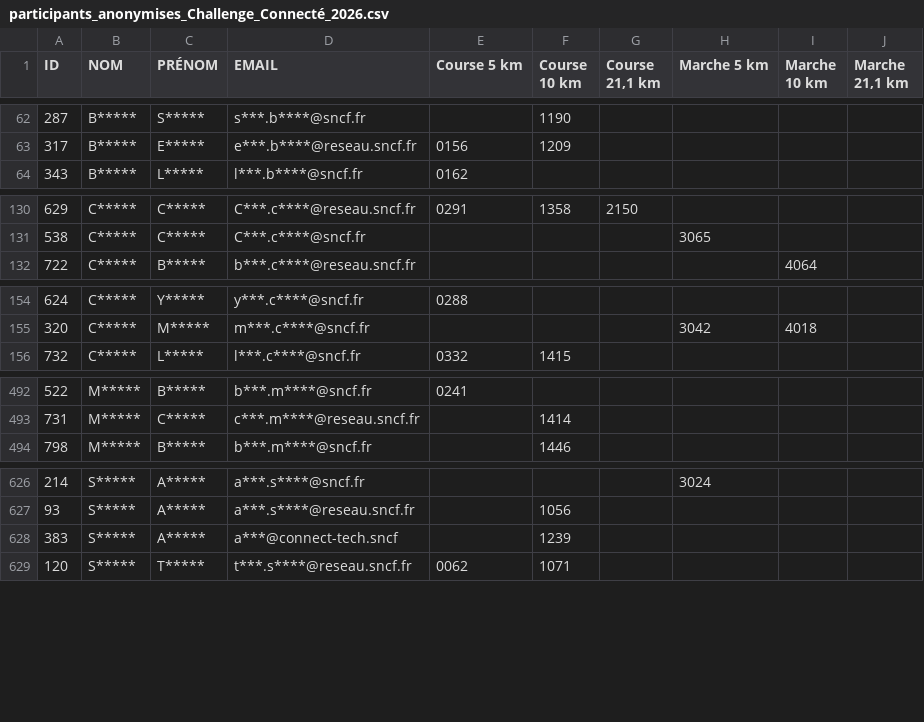
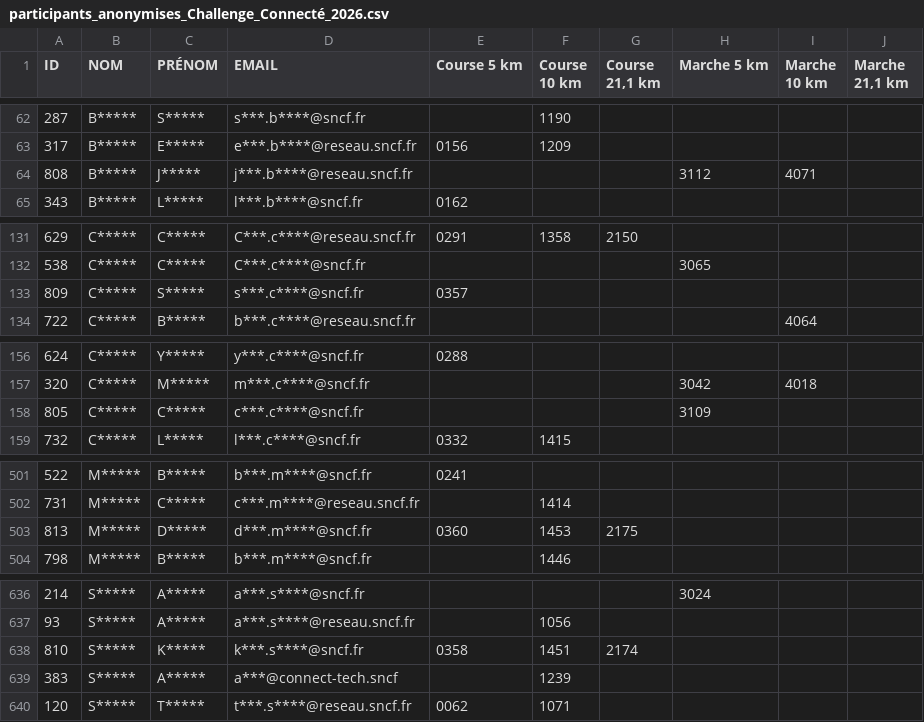
Before and after one commit to n58s29/SoRunning-inscriptions-2026, a CSV file: data/participants_anonymises_Challenge_Connecté_2026.csv, drawn as a sheet; only a part is shown, gaps mark what is left out; the diff covers the shown part only; the diff names each change by its address in the sheet, - before the commit and + after, or states it on an @@ line.

Commit message:
Update participants_anonymises_Challenge_Connecté_2026.csv

```diff
--- a/data/participants_anonymises_Challenge_Connecté_2026.csv
+++ b/data/participants_anonymises_Challenge_Connecté_2026.csv
+row 64: 808 | B***** | J***** | j***.b****@reseau.sncf.fr |  |  |  | 3112 | 4071
+row 133: 809 | C***** | S***** | s***.c****@sncf.fr | 0357
+row 158: 805 | C***** | C***** | c***.c****@sncf.fr |  |  |  | 3109
+row 503: 813 | M***** | D***** | d***.m****@sncf.fr | 0360 | 1453 | 2175
+row 638: 810 | S***** | K***** | k***.s****@sncf.fr | 0358 | 1451 | 2174
```
Also changed, not shown: 9 added rows and 1 removed row elsewhere in this file.
